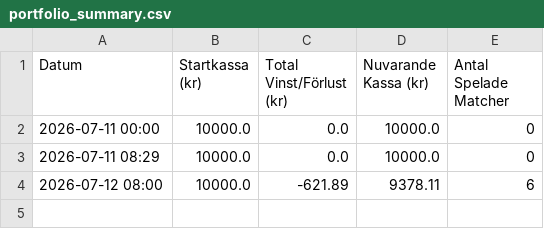
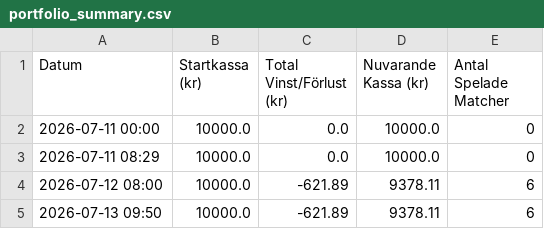
Before and after one commit to bjorndalman/website, a CSV file: data/portfolio_summary.csv, drawn as a sheet; the diff names each change by its address in the sheet, - before the commit and + after, or states it on an @@ line.

Commit message:
🏆 Automatisk synk: Ny bot-data och video-ID från pipeline

```diff
--- a/data/portfolio_summary.csv
+++ b/data/portfolio_summary.csv
+row 5: 2026-07-13 09:50 | 10000.0 | -621.89 | 9378.11 | 6
```
Also changed, not shown: 1 other file.
